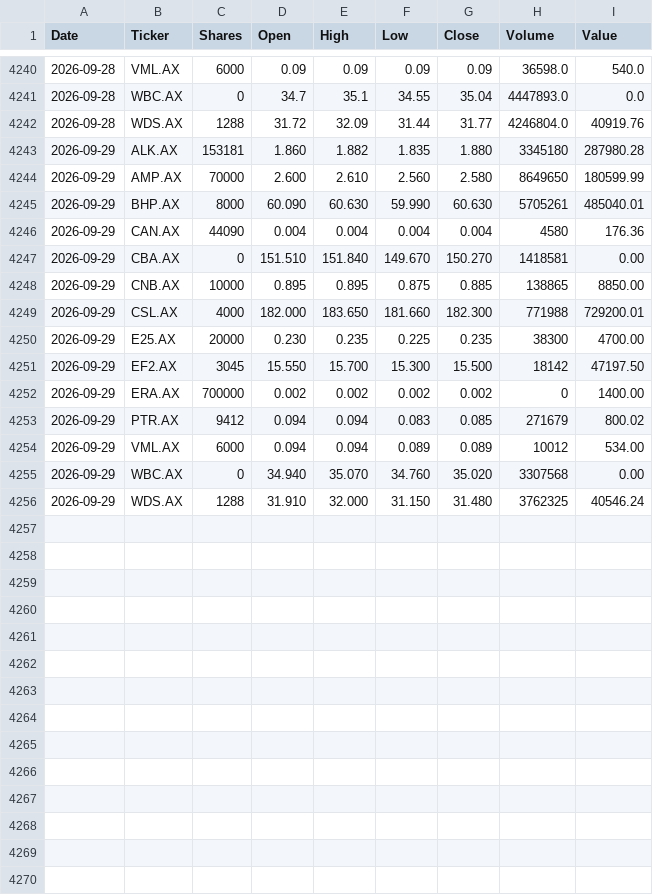
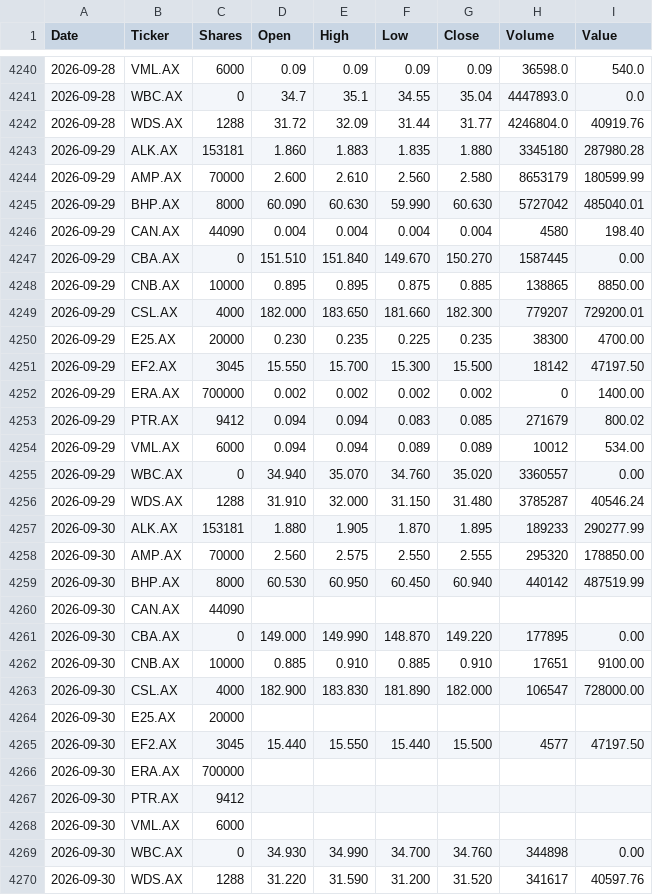
Before and after one commit to namor5772/EODshareReval, a CSV file: asx_eod_output/DailyData.csv, drawn as a sheet; only a part is shown, gaps mark what is left out.

```diff
--- a/asx_eod_output/DailyData.csv
+++ b/asx_eod_output/DailyData.csv
@@ -4242,9 +4242,9 @@ Date,Ticker,Shares,Open,High,Low,Close,Volume,Value
 2026-09-28,WDS.AX,1288,31.72,32.09,31.44,31.77,4246804.0,40919.76
-2026-09-29,ALK.AX,153181,1.860,1.882,1.835,1.880,3345180,287980.28
-2026-09-29,AMP.AX,70000,2.600,2.610,2.560,2.580,8649650,180599.99
-2026-09-29,BHP.AX,8000,60.090,60.630,59.990,60.630,5705261,485040.01
-2026-09-29,CAN.AX,44090,0.004,0.004,0.004,0.004,4580,176.36
-2026-09-29,CBA.AX,0,151.510,151.840,149.670,150.270,1418581,0.00
+2026-09-29,ALK.AX,153181,1.860,1.883,1.835,1.880,3345180,287980.28
+2026-09-29,AMP.AX,70000,2.600,2.610,2.560,2.580,8653179,180599.99
+2026-09-29,BHP.AX,8000,60.090,60.630,59.990,60.630,5727042,485040.01
+2026-09-29,CAN.AX,44090,0.004,0.004,0.004,0.004,4580,198.40
+2026-09-29,CBA.AX,0,151.510,151.840,149.670,150.270,1587445,0.00
 2026-09-29,CNB.AX,10000,0.895,0.895,0.875,0.885,138865,8850.00
-2026-09-29,CSL.AX,4000,182.000,183.650,181.660,182.300,771988,729200.01
+2026-09-29,CSL.AX,4000,182.000,183.650,181.660,182.300,779207,729200.01
 2026-09-29,E25.AX,20000,0.230,0.235,0.225,0.235,38300,4700.00
@@ -4254,3 +4254,17 @@ Date,Ticker,Shares,Open,High,Low,Close,Volume,Value
 2026-09-29,VML.AX,6000,0.094,0.094,0.089,0.089,10012,534.00
-2026-09-29,WBC.AX,0,34.940,35.070,34.760,35.020,3307568,0.00
-2026-09-29,WDS.AX,1288,31.910,32.000,31.150,31.480,3762325,40546.24
+2026-09-29,WBC.AX,0,34.940,35.070,34.760,35.020,3360557,0.00
+2026-09-29,WDS.AX,1288,31.910,32.000,31.150,31.480,3785287,40546.24
+2026-09-30,ALK.AX,153181,1.880,1.905,1.870,1.895,189233,290277.99
+2026-09-30,AMP.AX,70000,2.560,2.575,2.550,2.555,295320,178850.00
+2026-09-30,BHP.AX,8000,60.530,60.950,60.450,60.940,440142,487519.99
+2026-09-30,CAN.AX,44090,,,,,,
+2026-09-30,CBA.AX,0,149.000,149.990,148.870,149.220,177895,0.00
+2026-09-30,CNB.AX,10000,0.885,0.910,0.885,0.910,17651,9100.00
+2026-09-30,CSL.AX,4000,182.900,183.830,181.890,182.000,106547,728000.00
+2026-09-30,E25.AX,20000,,,,,,
+2026-09-30,EF2.AX,3045,15.440,15.550,15.440,15.500,4577,47197.50
+2026-09-30,ERA.AX,700000,,,,,,
+2026-09-30,PTR.AX,9412,,,,,,
+2026-09-30,VML.AX,6000,,,,,,
+2026-09-30,WBC.AX,0,34.930,34.990,34.700,34.760,344898,0.00
+2026-09-30,WDS.AX,1288,31.220,31.590,31.200,31.520,341617,40597.76
```
Also changed, not shown: 3 other files.
